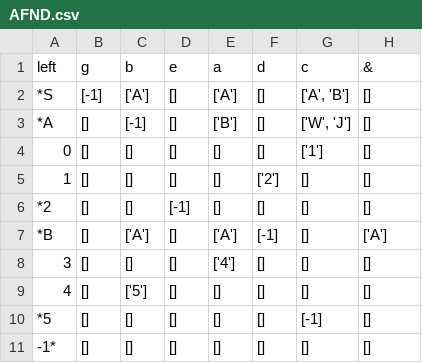
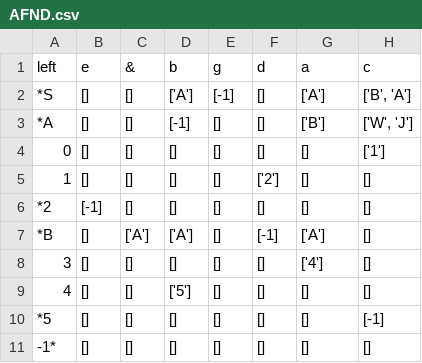
Before and after one commit to Fernando-Magnabosco/gerador_AFD, a CSV file: files/AFND.csv, drawn as a sheet.

```diff
--- a/files/AFND.csv
+++ b/files/AFND.csv
@@ -1,11 +1,11 @@
-left,g,b,e,a,d,c,&
-*S,[-1],['A'],[],['A'],[],"['A', 'B']",[]
-*A,[],[-1],[],['B'],[],"['W', 'J']",[]
-0,[],[],[],[],[],['1'],[]
+left,e,&,b,g,d,a,c
+*S,[],[],['A'],[-1],[],['A'],"['B', 'A']"
+*A,[],[],[-1],[],[],['B'],"['W', 'J']"
+0,[],[],[],[],[],[],['1']
 1,[],[],[],[],['2'],[],[]
-*2,[],[],[-1],[],[],[],[]
-*B,[],['A'],[],['A'],[-1],[],['A']
-3,[],[],[],['4'],[],[],[]
-4,[],['5'],[],[],[],[],[]
-*5,[],[],[],[],[],[-1],[]
+*2,[-1],[],[],[],[],[],[]
+*B,[],['A'],['A'],[],[-1],['A'],[]
+3,[],[],[],[],[],['4'],[]
+4,[],[],['5'],[],[],[],[]
+*5,[],[],[],[],[],[],[-1]
 -1*,[],[],[],[],[],[],[]
```
Also changed, not shown: 4 other files.
